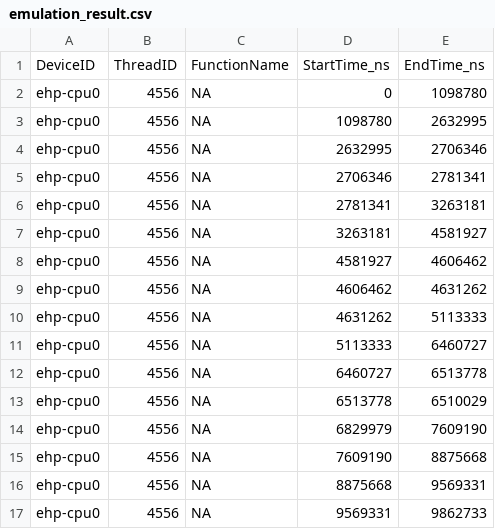
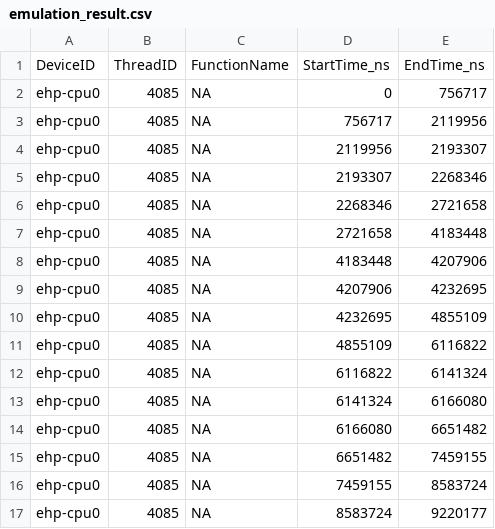
Before and after one commit to xulifan/PIM, a CSV file: rodinia/nn/result/emulation_result.csv, drawn as a sheet; only a part is shown; the diff covers the shown part only.

```diff
--- a/rodinia/nn/result/emulation_result.csv
+++ b/rodinia/nn/result/emulation_result.csv
@@ -1,17 +1,17 @@
 DeviceID, ThreadID, FunctionName, StartTime_ns, EndTime_ns
-ehp-cpu0, 4556, NA, 0, 1098780
-ehp-cpu0, 4556, NA, 1098780, 2632995
-ehp-cpu0, 4556, NA, 2632995, 2706346
-ehp-cpu0, 4556, NA, 2706346, 2781341
-ehp-cpu0, 4556, NA, 2781341, 3263181
-ehp-cpu0, 4556, NA, 3263181, 4581927
-ehp-cpu0, 4556, NA, 4581927, 4606462
-ehp-cpu0, 4556, NA, 4606462, 4631262
-ehp-cpu0, 4556, NA, 4631262, 5113333
-ehp-cpu0, 4556, NA, 5113333, 6460727
-ehp-cpu0, 4556, NA, 6460727, 6513778
-ehp-cpu0, 4556, NA, 6513778, 6510029
-ehp-cpu0, 4556, NA, 6829979, 7609190
-ehp-cpu0, 4556, NA, 7609190, 8875668
-ehp-cpu0, 4556, NA, 8875668, 9569331
-ehp-cpu0, 4556, NA, 9569331, 9862733
+ehp-cpu0, 4085, NA, 0, 756717
+ehp-cpu0, 4085, NA, 756717, 2119956
+ehp-cpu0, 4085, NA, 2119956, 2193307
+ehp-cpu0, 4085, NA, 2193307, 2268346
+ehp-cpu0, 4085, NA, 2268346, 2721658
+ehp-cpu0, 4085, NA, 2721658, 4183448
+ehp-cpu0, 4085, NA, 4183448, 4207906
+ehp-cpu0, 4085, NA, 4207906, 4232695
+ehp-cpu0, 4085, NA, 4232695, 4855109
+ehp-cpu0, 4085, NA, 4855109, 6116822
+ehp-cpu0, 4085, NA, 6116822, 6141324
+ehp-cpu0, 4085, NA, 6141324, 6166080
+ehp-cpu0, 4085, NA, 6166080, 6651482
+ehp-cpu0, 4085, NA, 6651482, 7459155
+ehp-cpu0, 4085, NA, 7459155, 8583724
+ehp-cpu0, 4085, NA, 8583724, 9220177
```
Also changed, not shown: 1 added row and 19 edited cells elsewhere in this file, rodinia/nn/tmp/model_cpu.csv, rodinia/nn/tmp/model_gpu.csv, 7 other files.
